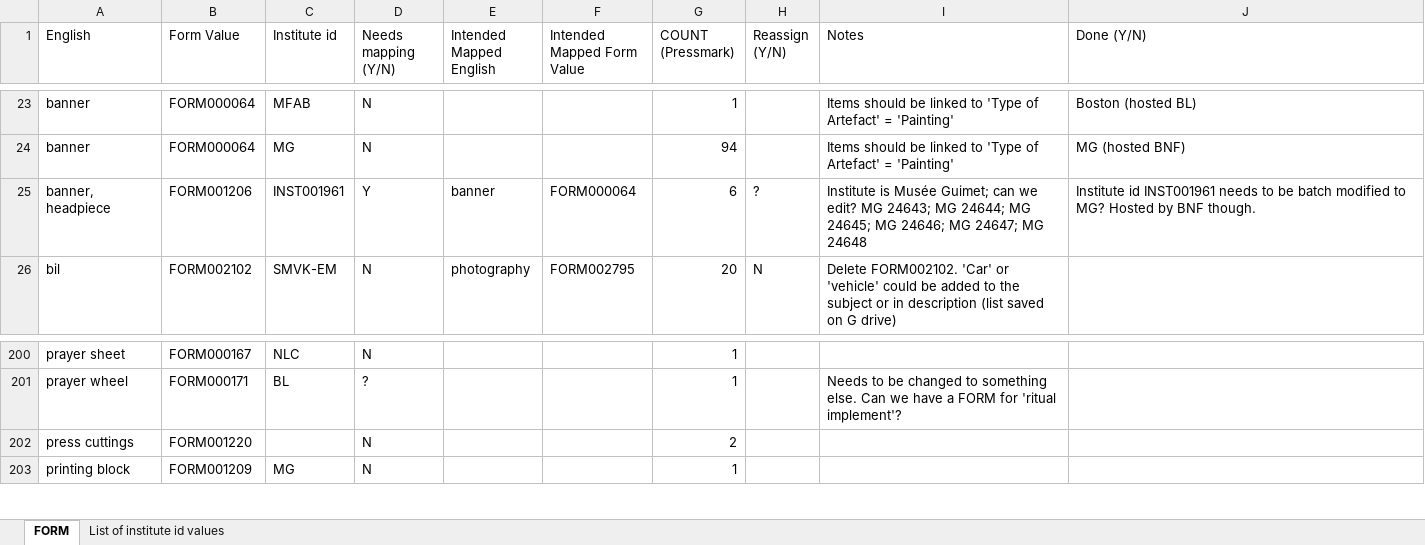
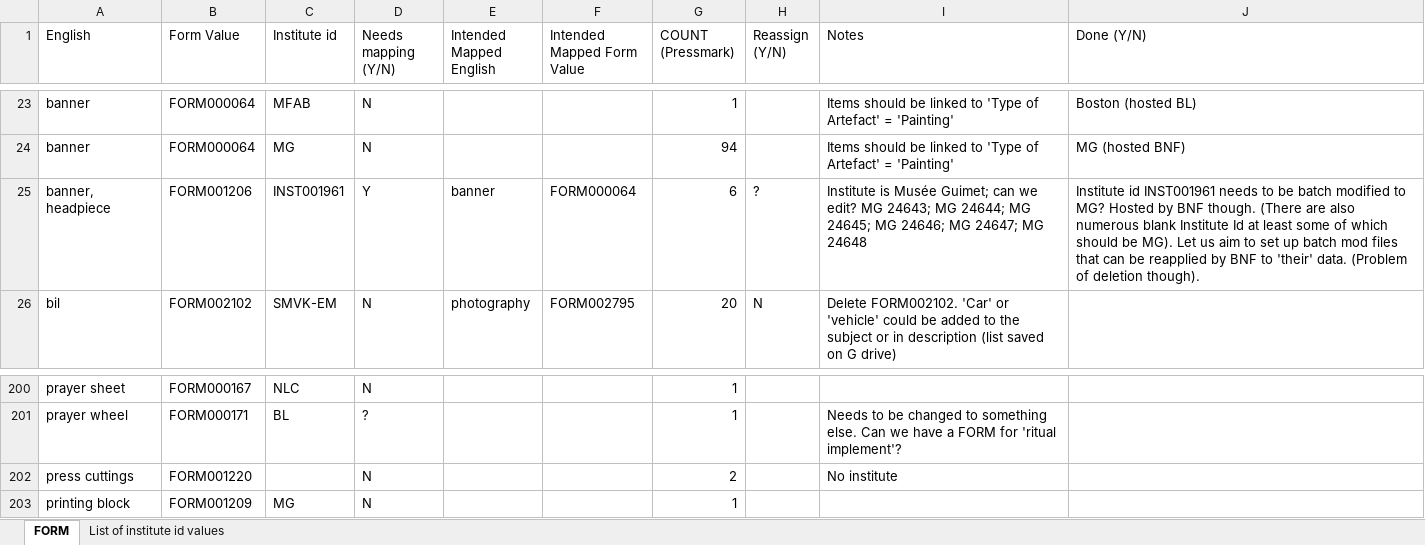
Before and after one commit to britishlibrary/idp-data-issues, an Excel workbook: documentation/Metadata Form, Item Type, Subjects.xlsx, sheet FORM, drawn as a sheet; only a part is shown, gaps mark what is left out; values as stored, in another font and other column widths than the file's, no cell formats; the diff covers the shown part only; the diff names each change by its address in the sheet, - before the commit and + after, or states it on an @@ line.

```diff
--- a/documentation/Metadata Form, Item Type, Subjects.xlsx (sheet FORM)
+++ b/documentation/Metadata Form, Item Type, Subjects.xlsx (sheet FORM)
-J25 (Done (Y/N)): …BNF though.
+J25 (Done (Y/N)): …BNF though. (There are also numerous blank Institute Id at least some of which should be MG). Let us aim to set up batch mod files that can be reapplied by BNF to 'their' data. (Problem of deletion though).
-I202 (Notes): (empty)
+I202 (Notes): No institute
```
Also changed, not shown: 6 edited cells elsewhere in this sheet, sheet List of institute id values, cell formats, 1 other file.
